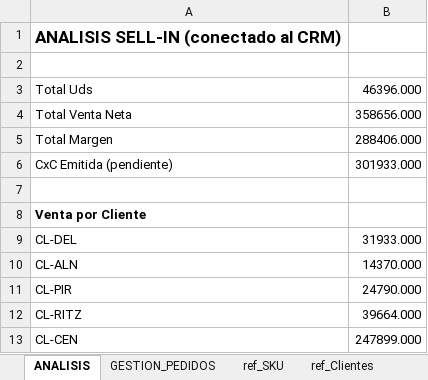
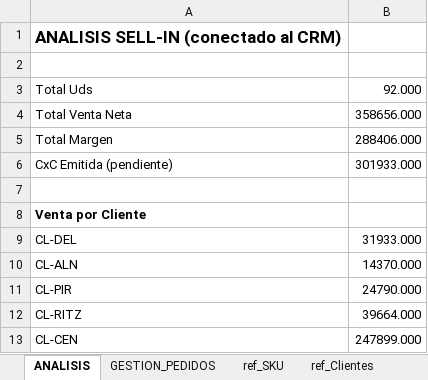
Before and after one commit to joacojimenezc/Proyecto-Nuva-Oxi, an Excel workbook: 1 venta sell in/BD_SELL_IN_NUVA.xlsx, sheet ANALISIS, drawn as a sheet; values as stored, in another font and other column widths than the file's, no borders; the diff names each change by its address in the sheet, - before the commit and + after, or states it on an @@ line.

```diff
--- a/1 venta sell in/BD_SELL_IN_NUVA.xlsx (sheet ANALISIS)
+++ b/1 venta sell in/BD_SELL_IN_NUVA.xlsx (sheet ANALISIS)
-B3: 46396.000
+B3: 92.000
```
Also changed, not shown: sheet VENTAS.
